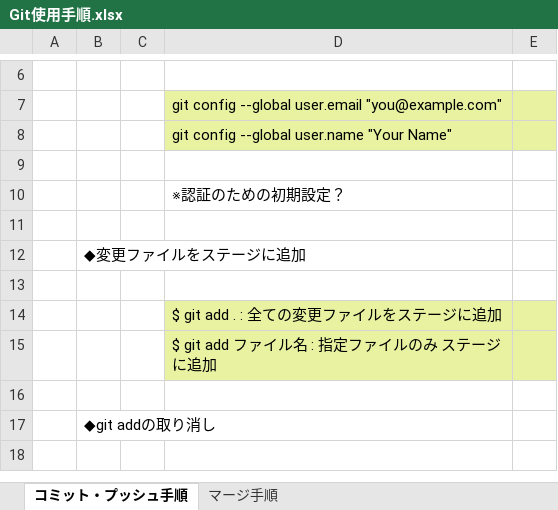
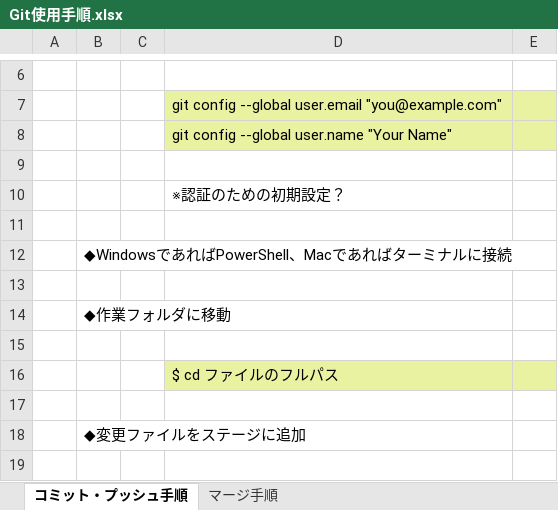
Before and after one commit to abc15793569/kiku_Yoshimura, an Excel workbook: webアプリ作成/Git使用手順.xlsx, sheet コミット・プッシュ手順, drawn as a sheet; only a part is shown, gaps mark what is left out; the shorter side is filled out with more unchanged rows; values as stored, in another font and other column widths than the file's, no borders; the diff names each change by its address in the sheet, - before the commit and + after, or states it on an @@ line.

```diff
--- a/webアプリ作成/Git使用手順.xlsx (sheet コミット・プッシュ手順)
+++ b/webアプリ作成/Git使用手順.xlsx (sheet コミット・プッシュ手順)
+row 12:  | ◆WindowsであればPowerShell、Macであればターミナルに接続
+row 13: (empty)
+row 14:  | ◆作業フォルダに移動
+row 15: (empty)
+row 16:  |  |  | $ cd ファイルのフルパス
+row 17: (empty)
```
Also changed, not shown: webアプリ作成/webアプリの作成_メモ.xlsx, 3 other files.
